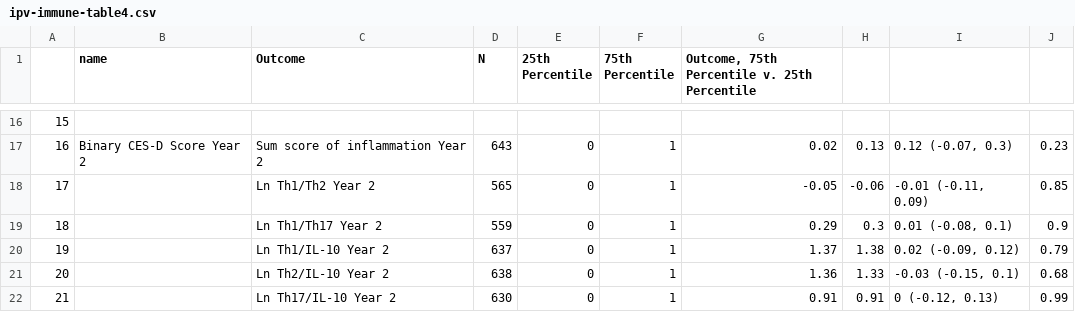
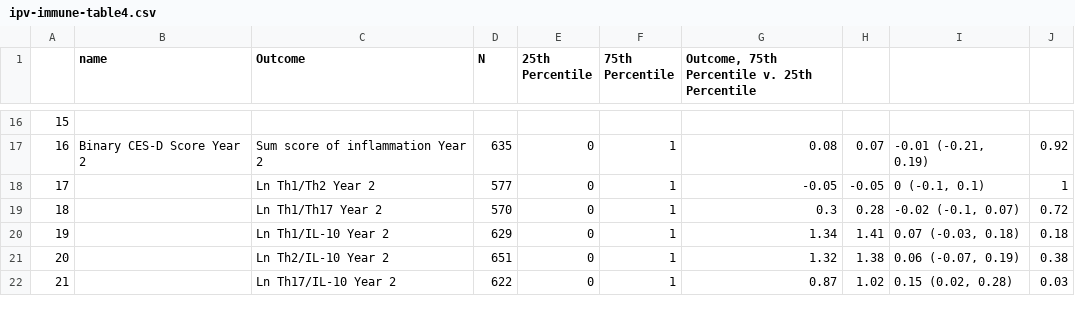
Before and after one commit to washb-eed-substudies/ipv-dep-stress-immune, a CSV file: tables/main/ipv-immune-table4.csv, drawn as a sheet; only a part is shown, gaps mark what is left out; the diff covers the shown part only.

```diff
--- a/tables/main/ipv-immune-table4.csv
+++ b/tables/main/ipv-immune-table4.csv
@@ -16,7 +16,7 @@
 "15","","","","","","","","",""
-"16","Binary CES-D Score Year 2","Sum score of inflammation Year 2","643","0","1","0.02","0.13","0.12 (-0.07, 0.3)","0.23"
-"17","","Ln Th1/Th2 Year 2","565","0","1","-0.05","-0.06","-0.01 (-0.11, 0.09)","0.85"
-"18","","Ln Th1/Th17 Year 2","559","0","1","0.29","0.3","0.01 (-0.08, 0.1)","0.9"
-"19","","Ln Th1/IL-10 Year 2","637","0","1","1.37","1.38","0.02 (-0.09, 0.12)","0.79"
-"20","","Ln Th2/IL-10 Year 2","638","0","1","1.36","1.33","-0.03 (-0.15, 0.1)","0.68"
-"21","","Ln Th17/IL-10 Year 2","630","0","1","0.91","0.91","0 (-0.12, 0.13)","0.99"
+"16","Binary CES-D Score Year 2","Sum score of inflammation Year 2","635","0","1","0.08","0.07","-0.01 (-0.21, 0.19)","0.92"
+"17","","Ln Th1/Th2 Year 2","577","0","1","-0.05","-0.05","0 (-0.1, 0.1)","1"
+"18","","Ln Th1/Th17 Year 2","570","0","1","0.3","0.28","-0.02 (-0.1, 0.07)","0.72"
+"19","","Ln Th1/IL-10 Year 2","629","0","1","1.34","1.41","0.07 (-0.03, 0.18)","0.18"
+"20","","Ln Th2/IL-10 Year 2","651","0","1","1.32","1.38","0.06 (-0.07, 0.19)","0.38"
+"21","","Ln Th17/IL-10 Year 2","622","0","1","0.87","1.02","0.15 (0.02, 0.28)","0.03"
```
Also changed, not shown: 104 edited cells elsewhere in this file, results/post-hoc/posthoc_adj_res.csv, results/post-hoc/posthoc_unadj_res.csv, 40 other files.
